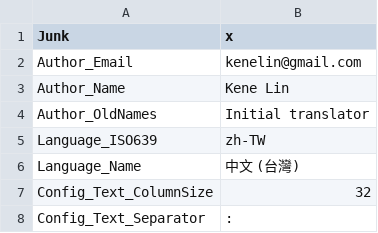
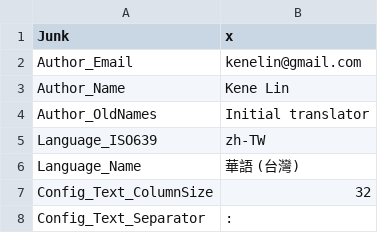
Before and after one commit to beppec56/MediaInfo-git_svn, a CSV file: Source/Ressource/Plugin/Language/zh-TW.csv, drawn as a sheet; only a part is shown.

Commit message:
git-svn-id: svn://svn.code.sf.net/p/mediainfo/code/MediaInfo/trunk@1402 45c5ae6f-87cc-4fd0-92ee-e4f023fd80da

```diff
--- a/Source/Ressource/Plugin/Language/zh-TW.csv
+++ b/Source/Ressource/Plugin/Language/zh-TW.csv
@@ -5,3 +5,3 @@
   Language_ISO639;zh-TW
-  Language_Name;中文 (台灣)
+  Language_Name;華語 (台灣)
   Config_Text_ColumnSize;32
```
